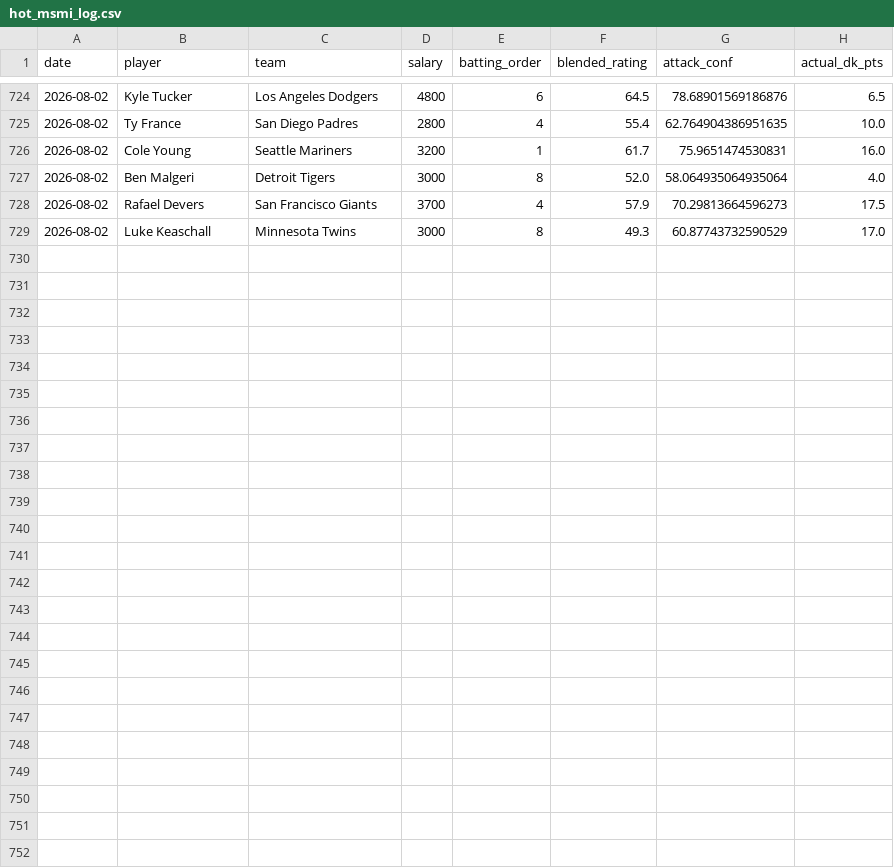
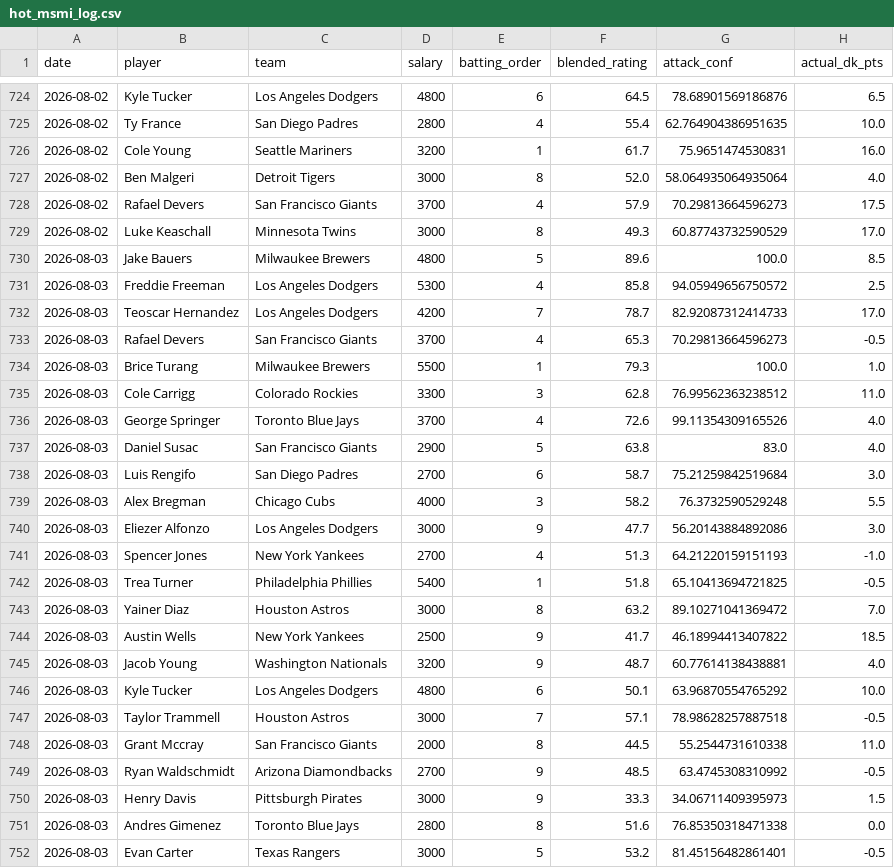
Before and after one commit to kklosowiak/MlbDFS, a CSV file: scratch/passive_tracker/signals/hot_msmi_log.csv, drawn as a sheet; only a part is shown, gaps mark what is left out; the diff names each change by its address in the sheet, - before the commit and + after, or states it on an @@ line.

```diff
--- a/scratch/passive_tracker/signals/hot_msmi_log.csv
+++ b/scratch/passive_tracker/signals/hot_msmi_log.csv
+row 730: 2026-08-03 | Jake Bauers | Milwaukee Brewers | 4800 | 5 | 89.6 | 100.0 | 8.5
+row 731: 2026-08-03 | Freddie Freeman | Los Angeles Dodgers | 5300 | 4 | 85.8 | 94.05949656750572 | 2.5
+row 732: 2026-08-03 | Teoscar Hernandez | Los Angeles Dodgers | 4200 | 7 | 78.7 | 82.92087312414733 | 17.0
+row 733: 2026-08-03 | Rafael Devers | San Francisco Giants | 3700 | 4 | 65.3 | 70.29813664596273 | -0.5
+row 734: 2026-08-03 | Brice Turang | Milwaukee Brewers | 5500 | 1 | 79.3 | 100.0 | 1.0
+row 735: 2026-08-03 | Cole Carrigg | Colorado Rockies | 3300 | 3 | 62.8 | 76.99562363238512 | 11.0
+row 736: 2026-08-03 | George Springer | Toronto Blue Jays | 3700 | 4 | 72.6 | 99.11354309165526 | 4.0
+row 737: 2026-08-03 | Daniel Susac | San Francisco Giants | 2900 | 5 | 63.8 | 83.0 | 4.0
+row 738: 2026-08-03 | Luis Rengifo | San Diego Padres | 2700 | 6 | 58.7 | 75.21259842519684 | 3.0
+row 739: 2026-08-03 | Alex Bregman | Chicago Cubs | 4000 | 3 | 58.2 | 76.3732590529248 | 5.5
+row 740: 2026-08-03 | Eliezer Alfonzo | Los Angeles Dodgers | 3000 | 9 | 47.7 | 56.20143884892086 | 3.0
+row 741: 2026-08-03 | Spencer Jones | New York Yankees | 2700 | 4 | 51.3 | 64.21220159151193 | -1.0
+row 742: 2026-08-03 | Trea Turner | Philadelphia Phillies | 5400 | 1 | 51.8 | 65.10413694721825 | -0.5
+row 743: 2026-08-03 | Yainer Diaz | Houston Astros | 3000 | 8 | 63.2 | 89.10271041369472 | 7.0
+row 744: 2026-08-03 | Austin Wells | New York Yankees | 2500 | 9 | 41.7 | 46.18994413407822 | 18.5
+row 745: 2026-08-03 | Jacob Young | Washington Nationals | 3200 | 9 | 48.7 | 60.77614138438881 | 4.0
+row 746: 2026-08-03 | Kyle Tucker | Los Angeles Dodgers | 4800 | 6 | 50.1 | 63.96870554765292 | 10.0
+row 747: 2026-08-03 | Taylor Trammell | Houston Astros | 3000 | 7 | 57.1 | 78.98628257887518 | -0.5
+row 748: 2026-08-03 | Grant Mccray | San Francisco Giants | 2000 | 8 | 44.5 | 55.2544731610338 | 11.0
+row 749: 2026-08-03 | Ryan Waldschmidt | Arizona Diamondbacks | 2700 | 9 | 48.5 | 63.4745308310992 | -0.5
+row 750: 2026-08-03 | Henry Davis | Pittsburgh Pirates | 3000 | 9 | 33.3 | 34.06711409395973 | 1.5
+row 751: 2026-08-03 | Andres Gimenez | Toronto Blue Jays | 2800 | 8 | 51.6 | 76.85350318471338 | 0.0
+row 752: 2026-08-03 | Evan Carter | Texas Rangers | 3000 | 5 | 53.2 | 81.45156482861401 | -0.5
```
Also changed, not shown: scratch/passive_tracker/signals/elite_platoon_log.csv, scratch/passive_tracker/signals/pen_fatigue_log.csv, 17 other files.
